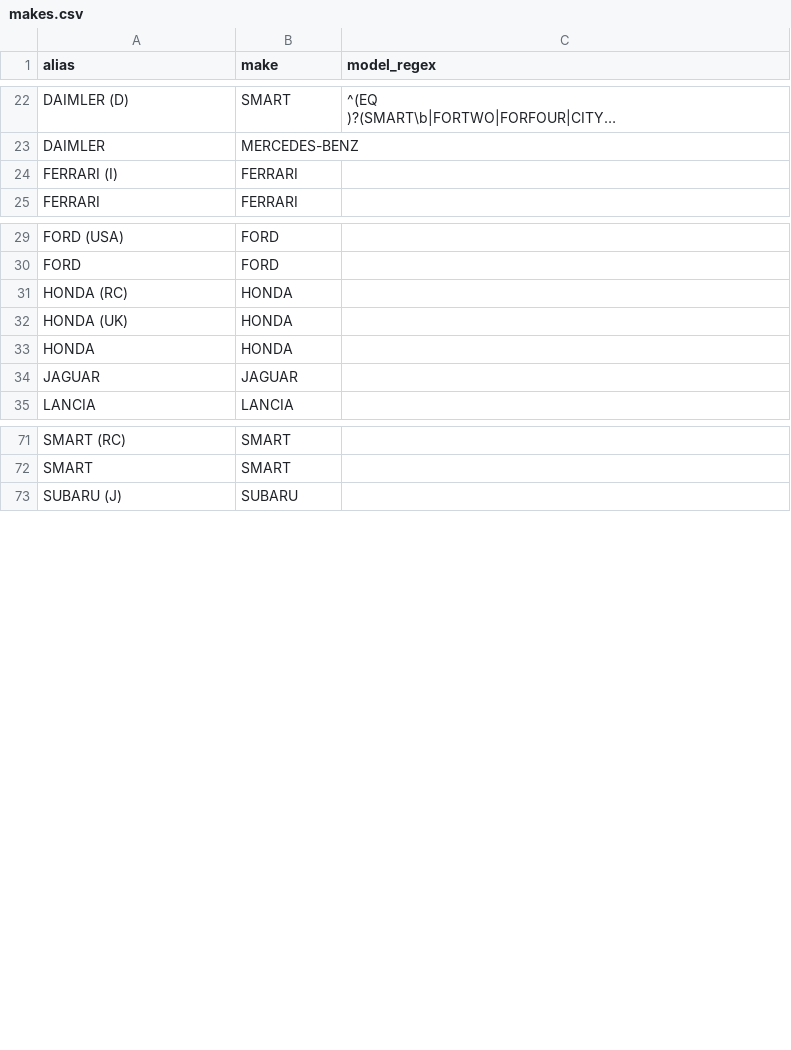
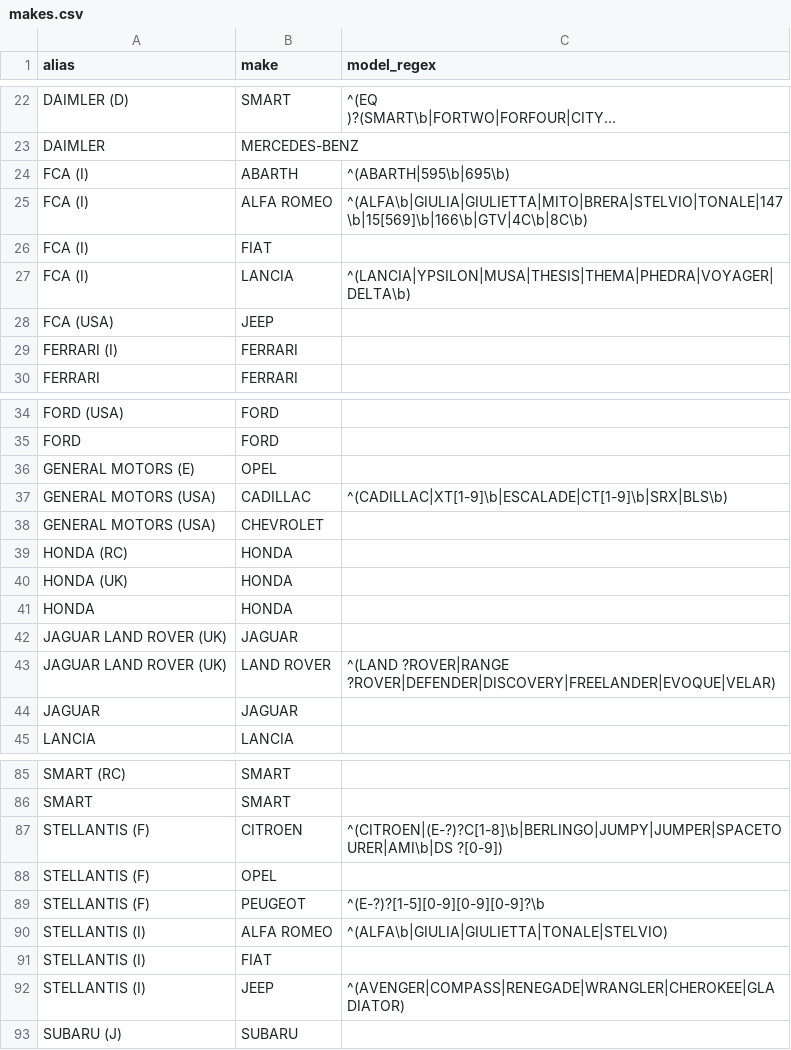
Before and after one commit to fasca/predcar, a CSV file: mapping/makes.csv, drawn as a sheet; only a part is shown, gaps mark what is left out; long unchanged cells end in …; the diff covers the shown part only; the diff names each change by its address in the sheet, - before the commit and + after, or states it on an @@ line.

```diff
--- a/mapping/makes.csv
+++ b/mapping/makes.csv
+row 24: FCA (I) | ABARTH | ^(ABARTH|595\b|695\b)
+row 25: FCA (I) | ALFA ROMEO | ^(ALFA\b|GIULIA|GIULIETTA|MITO|BRERA|STELVIO|TONALE|147\b|15[569]\b|166\b|GTV|4C\b|8C\b)
+row 26: FCA (I) | FIAT
+row 27: FCA (I) | LANCIA | ^(LANCIA|YPSILON|MUSA|THESIS|THEMA|PHEDRA|VOYAGER|DELTA\b)
+row 28: FCA (USA) | JEEP
+row 36: GENERAL MOTORS (E) | OPEL
+row 37: GENERAL MOTORS (USA) | CADILLAC | ^(CADILLAC|XT[1-9]\b|ESCALADE|CT[1-9]\b|SRX|BLS\b)
+row 38: GENERAL MOTORS (USA) | CHEVROLET
+row 42: JAGUAR LAND ROVER (UK) | JAGUAR
+row 43: JAGUAR LAND ROVER (UK) | LAND ROVER | ^(LAND ?ROVER|RANGE ?ROVER|DEFENDER|DISCOVERY|FREELANDER|EVOQUE|VELAR)
+row 87: STELLANTIS (F) | CITROEN | ^(CITROEN|(E-?)?C[1-8]\b|BERLINGO|JUMPY|JUMPER|SPACETOURER|AMI\b|DS ?[0-9])
+row 88: STELLANTIS (F) | OPEL
+row 89: STELLANTIS (F) | PEUGEOT | ^(E-?)?[1-5][0-9][0-9][0-9]?\b
+row 90: STELLANTIS (I) | ALFA ROMEO | ^(ALFA\b|GIULIA|GIULIETTA|TONALE|STELVIO)
+row 91: STELLANTIS (I) | FIAT
+row 92: STELLANTIS (I) | JEEP | ^(AVENGER|COMPASS|RENEGADE|WRANGLER|CHEROKEE|GLADIATOR)
```
Also changed, not shown: 4 added rows elsewhere in this file, reports/2026-09-14/gold/indicators.csv, reports/2026-09-14/gold/reference_stock.csv, 11 other files.
